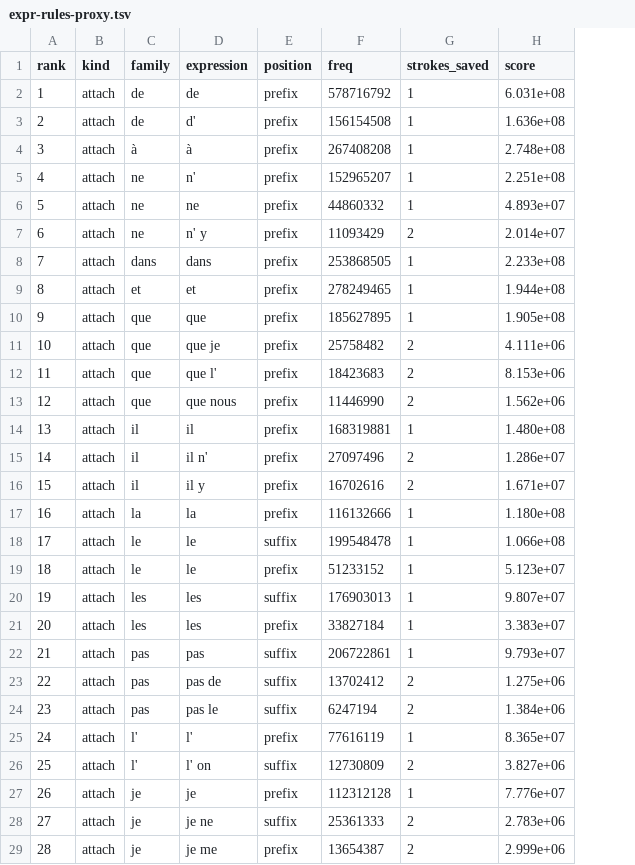
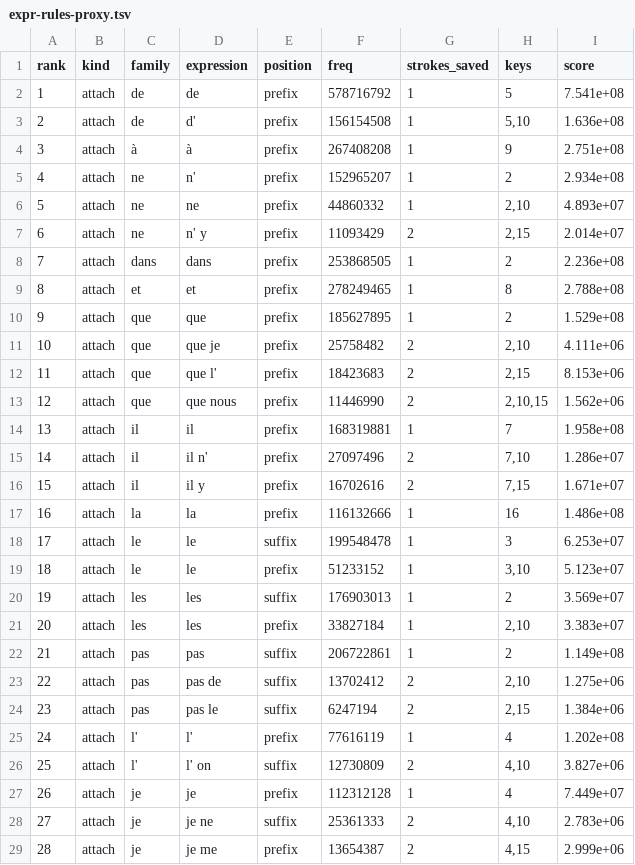
Before and after one commit to jf5pier/stenalgo, a TSV file: scratch/expr-rules-proxy.tsv, drawn as a sheet; only a part is shown; addresses are those after the commit; the diff covers the shown part only; the diff names each change by its address in the sheet, - before the commit and + after, or states it on an @@ line.

```diff
--- a/scratch/expr-rules-proxy.tsv
+++ b/scratch/expr-rules-proxy.tsv
+column H (keys), rows 2-29: 5 | 5,10 | 9 | 2 | 2,10 | 2,15 | 2 | 8 | 2 | 2,10 | 2,15 | 2,10,15 | 7 | 7,10 | 7,15 | 16 | 3 | 3,10 | 2 | 2,10 | 2 | 2,10 | 2,15 | 4 | 4,10 | 4 | 4,10 | 4,15
-I2 (score): 6.031e+08
+I2 (score): 7.541e+08
-I4 (score): 2.748e+08
+I4 (score): 2.751e+08
-I5 (score): 2.251e+08
+I5 (score): 2.934e+08
-I8 (score): 2.233e+08
+I8 (score): 2.236e+08
-I9 (score): 1.944e+08
+I9 (score): 2.788e+08
-I10 (score): 1.905e+08
+I10 (score): 1.529e+08
-I14 (score): 1.480e+08
+I14 (score): 1.958e+08
-I17 (score): 1.180e+08
+I17 (score): 1.486e+08
-I18 (score): 1.066e+08
+I18 (score): 6.253e+07
-I20 (score): 9.807e+07
+I20 (score): 3.569e+07
-I22 (score): 9.793e+07
+I22 (score): 1.149e+08
-I25 (score): 8.365e+07
+I25 (score): 1.202e+08
-I27 (score): 7.776e+07
+I27 (score): 7.449e+07
```
Also changed, not shown: 2 edited cells elsewhere in this file, 5 other files.
